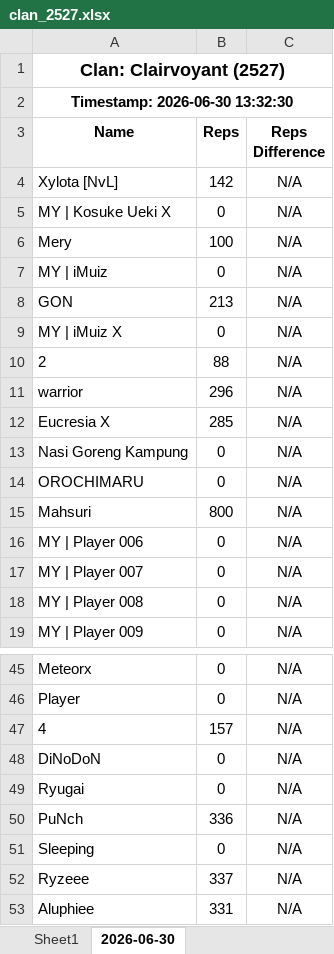
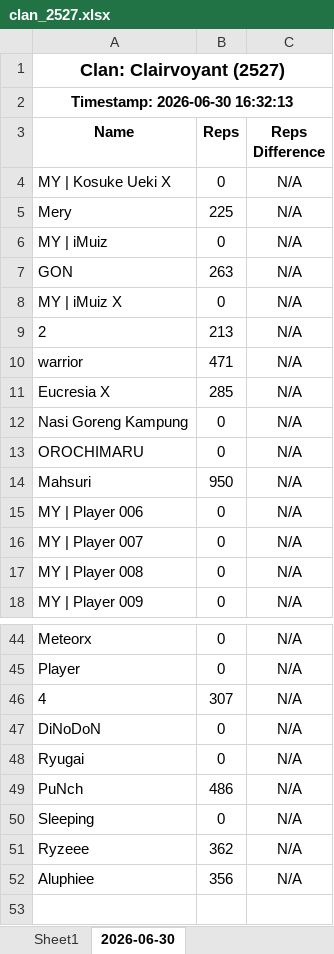
Before and after one commit to nixervo/Clairvoyant-Reps, an Excel workbook: clan_2527.xlsx, sheet 2026-06-30, drawn as a sheet; only a part is shown, gaps mark what is left out; values as stored, in another font and other column widths than the file's, no borders; removed rows and columns are numbered as before the commit, all else as after; the diff covers the shown part only; the diff names each change by its address in the sheet, - before the commit and + after, or states it on an @@ line.

```diff
--- a/clan_2527.xlsx (sheet 2026-06-30)
+++ b/clan_2527.xlsx (sheet 2026-06-30)
-A2 (Name): Timestamp: 2026-06-30 13:32:30
+A2 (Name): Timestamp: 2026-06-30 16:32:13
-row 4: Xylota [NvL] | 142 | N/A
-B5 (Reps): 100
+B5 (Reps): 225
-B7 (Reps): 213
+B7 (Reps): 263
-B9 (Reps): 88
+B9 (Reps): 213
-B10 (Reps): 296
+B10 (Reps): 471
-B14 (Reps): 800
+B14 (Reps): 950
-B46 (Reps): 157
+B46 (Reps): 307
-B49 (Reps): 336
+B49 (Reps): 486
-B51 (Reps): 337
+B51 (Reps): 362
-B52 (Reps): 331
+B52 (Reps): 356
```
Also changed, not shown: 17 edited cells elsewhere in this sheet, 2 other files.
